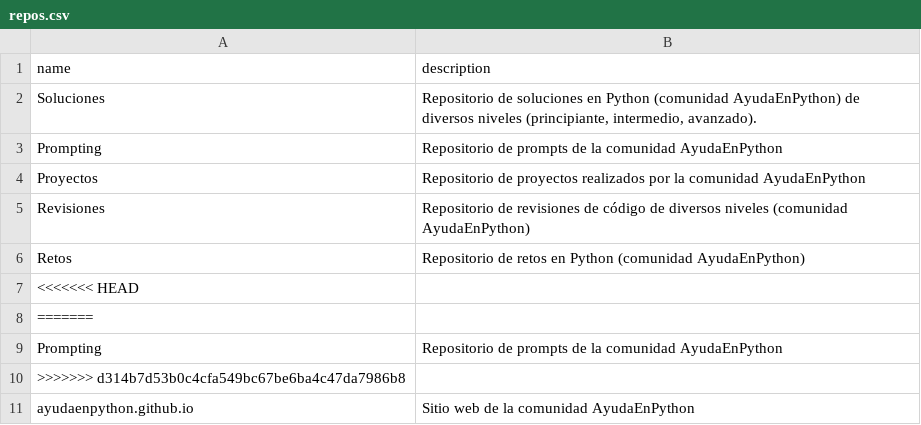
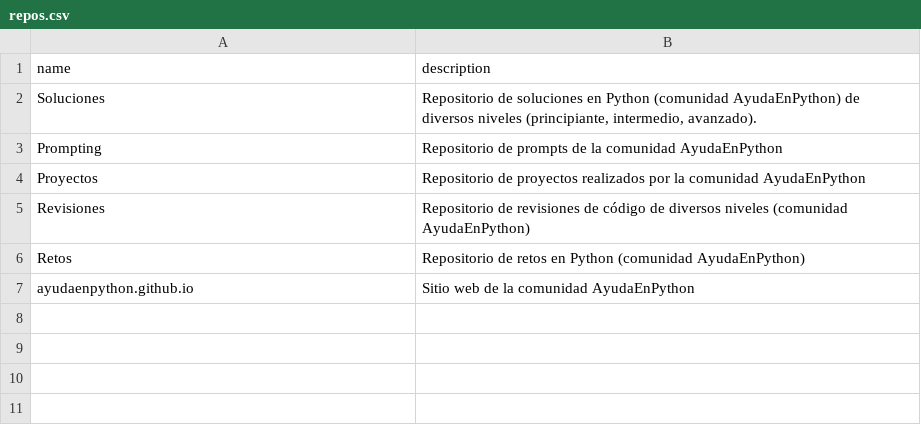
Before and after one commit to AyudaEnPython/AyudaEnPython, a CSV file: _readme/repos.csv, drawn as a sheet.

```diff
--- a/_readme/repos.csv
+++ b/_readme/repos.csv
@@ -6,6 +6,2 @@ Revisiones;Repositorio de revisiones de código de diversos niveles (comunidad A
 Retos;Repositorio de retos en Python (comunidad AyudaEnPython)
-<<<<<<< HEAD
-=======
-Prompting;Repositorio de prompts de la comunidad AyudaEnPython
->>>>>>> d314b7d53b0c4cfa549bc67be6ba4c47da7986b8
 ayudaenpython.github.io;Sitio web de la comunidad AyudaEnPython
```
Also changed, not shown: 2 other files.
